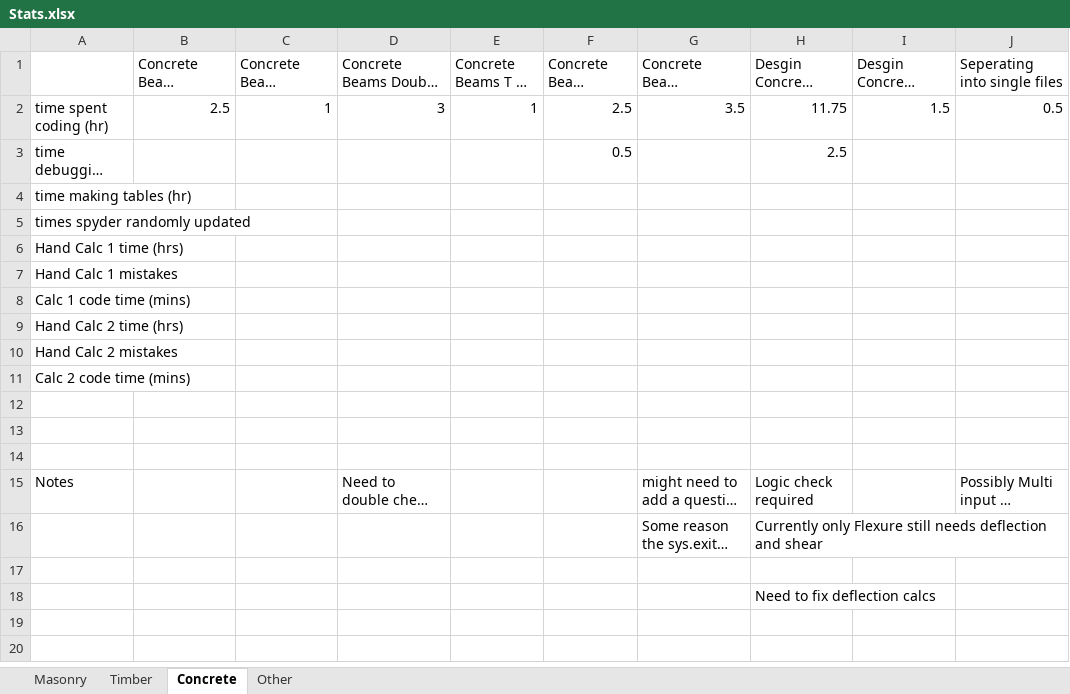
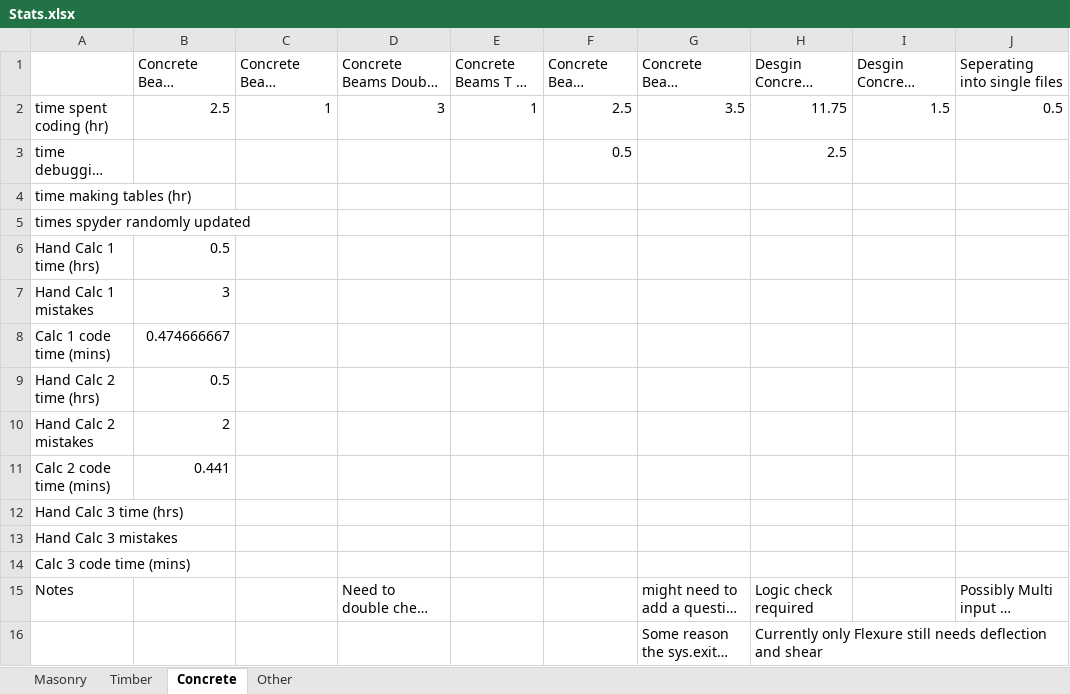
Before and after one commit to Mrocha711/Senior-Project-Code, an Excel workbook: Stats.xlsx, sheet Concrete, drawn as a sheet; only a part is shown; the shorter side is filled out with more unchanged rows; long unchanged cells end in …; values as stored, in another font and other column widths than the file's, no borders; the diff names each change by its address in the sheet, - before the commit and + after, or states it on an @@ line.

Commit message:
Started doing hand calc comparision for time stats and check math of code

```diff
--- a/Stats.xlsx (sheet Concrete)
+++ b/Stats.xlsx (sheet Concrete)
-B6: (empty)
+B6: 0.5
-B7: (empty)
+B7: 3
-B8: (empty)
+B8: 0.474666667
-B9: (empty)
+B9: 0.5
-B10: (empty)
+B10: 2
-B11: (empty)
+B11: 0.441
-A12: (empty)
+A12: Hand Calc 3 time (hrs)
-A13: (empty)
+A13: Hand Calc 3 mistakes
-A14: (empty)
+A14: Calc 3 code time (mins)
```
